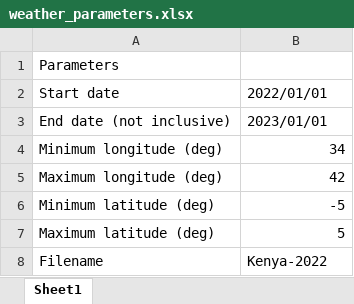
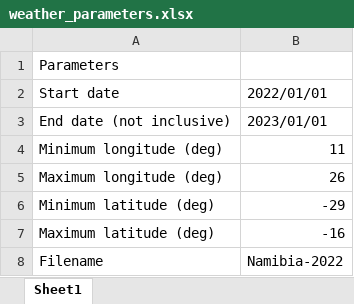
Before and after one commit to ClimateCompatibleGrowth/GeoH2, an Excel workbook: Parameters/weather_parameters.xlsx, sheet Sheet1, drawn as a sheet; values as stored, in another font and other column widths than the file's, no borders; the diff names each change by its address in the sheet, - before the commit and + after, or states it on an @@ line.

```diff
--- a/Parameters/weather_parameters.xlsx (sheet Sheet1)
+++ b/Parameters/weather_parameters.xlsx (sheet Sheet1)
-B4: 34
+B4: 11
-B5: 42
+B5: 26
-B6: -5
+B6: -29
-B7: 5
+B7: -16
-B8: Kenya-2022
+B8: Namibia-2022
```
Also changed, not shown: Parameters/country_parameters.xlsx, Parameters/demand_parameters.xlsx, 1 other file.
